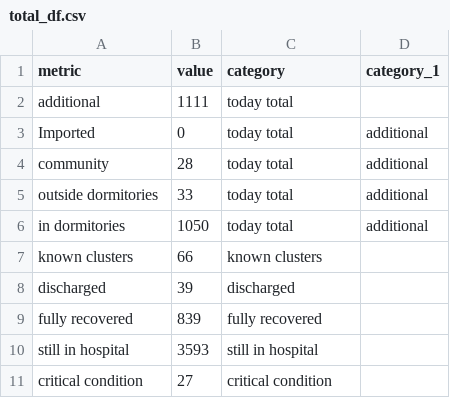
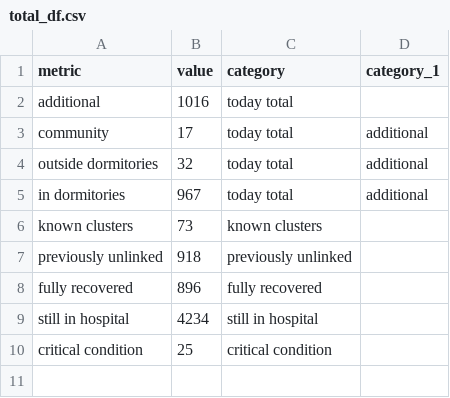
Before and after one commit to noaihere/dailydata, a CSV file: total_df.csv, drawn as a sheet.

```diff
--- a/total_df.csv
+++ b/total_df.csv
@@ -1,11 +1,10 @@
 metric,value,category,category_1
-additional,1111,today total,
-Imported,0,today total,additional
-community,28,today total,additional
-outside dormitories,33,today total,additional
-in dormitories,1050,today total,additional
-known clusters,66,known clusters,
-discharged,39,discharged,
-fully recovered,839,fully recovered,
-still in hospital,3593,still in hospital,
-critical condition,27,critical condition,
+additional,1016,today total,
+community,17,today total,additional
+outside dormitories,32,today total,additional
+in dormitories,967,today total,additional
+known clusters,73,known clusters,
+previously unlinked,918,previously unlinked,
+fully recovered,896,fully recovered,
+still in hospital,4234,still in hospital,
+critical condition,25,critical condition,
```
Also changed, not shown: 1 other file.
